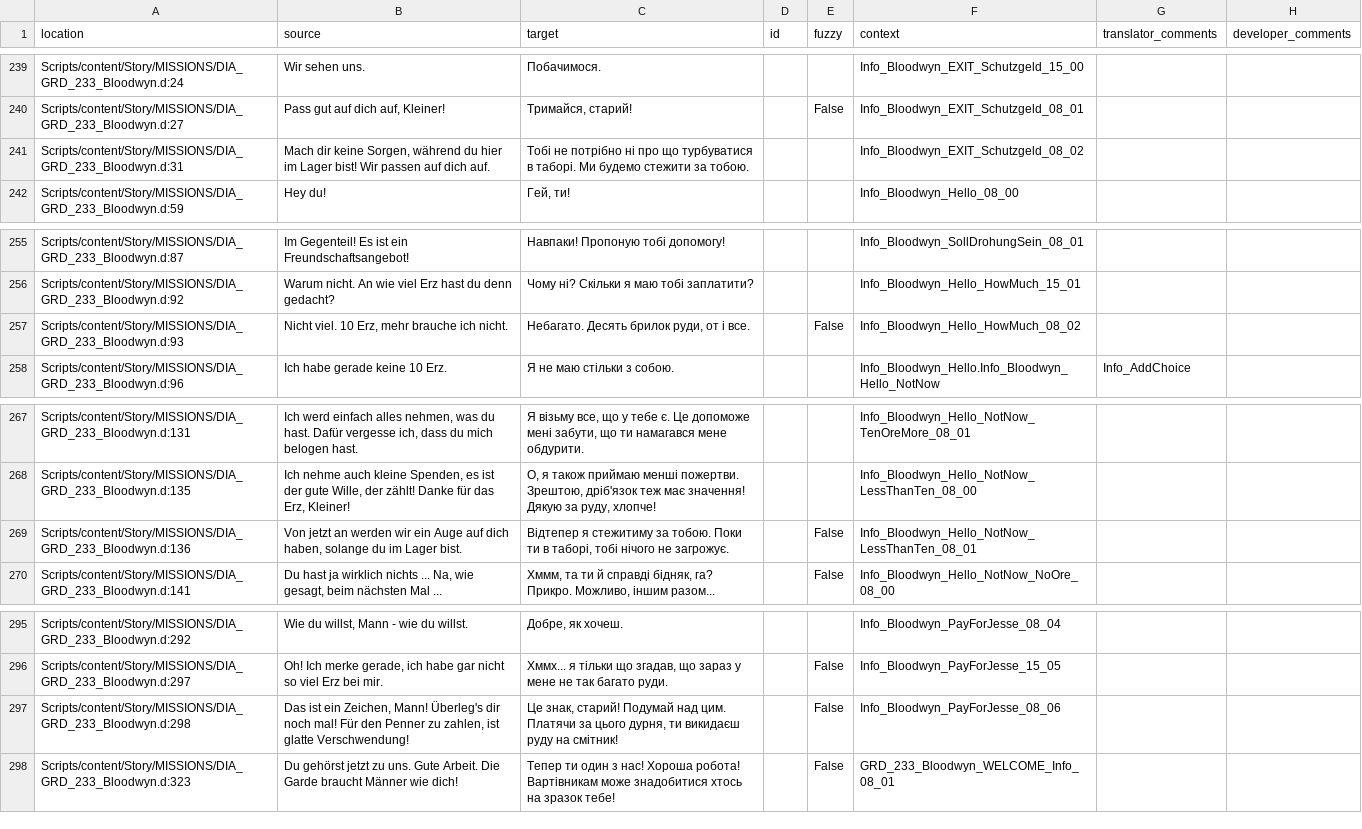
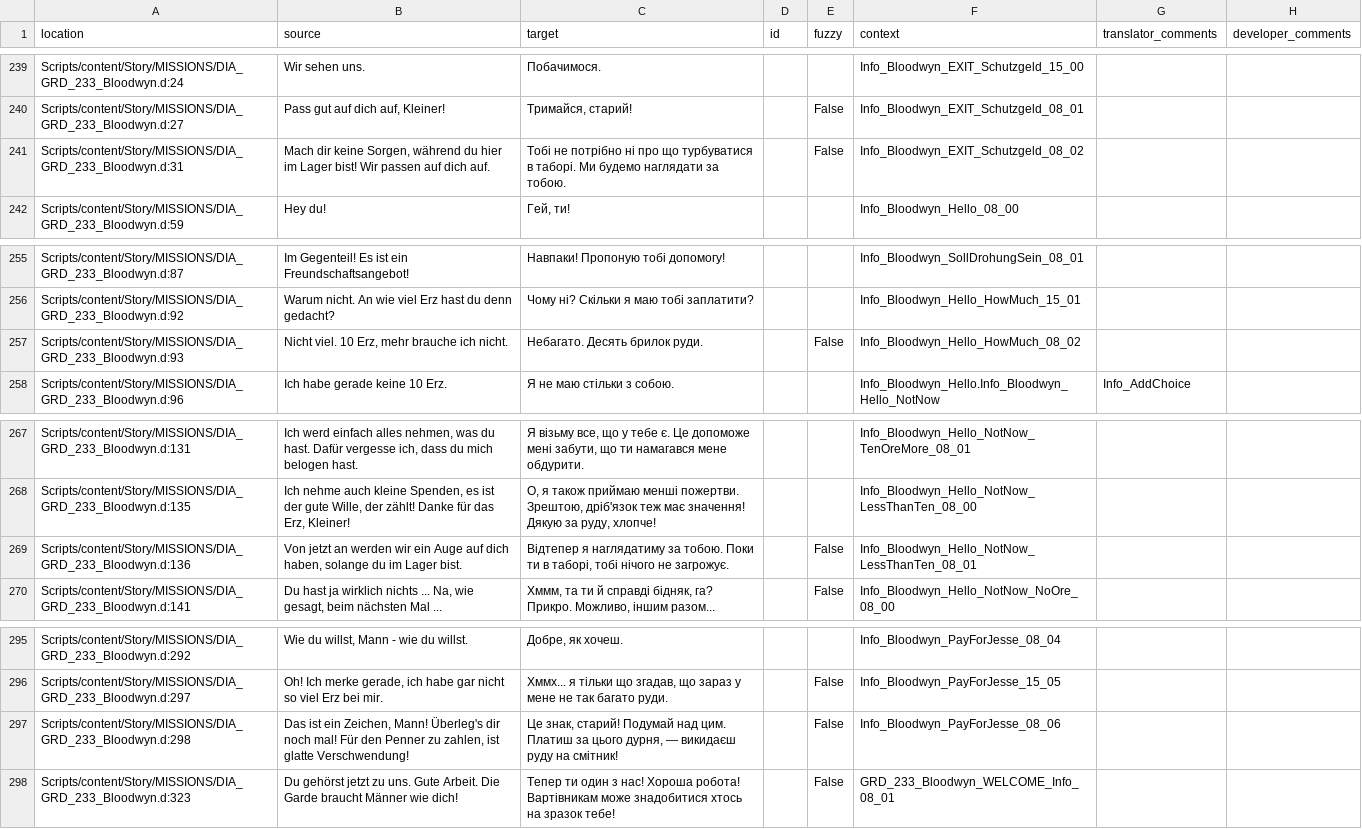
Before and after one commit to VaanaCZ/Gothic-1-localization, a CSV file: .translations/uk/Dia_GRD.csv, drawn as a sheet; only a part is shown, gaps mark what is left out.

Commit message:
Translated using Weblate (Ukrainian)
Currently translated at 100.0% (875 of 875 strings)

Translation: Gothic 1/Dia_GRD
Translate-URL: http://weblate.cokoliv.eu/projects/gothic-1/dia_grd/uk/

```diff
--- a/.translations/uk/Dia_GRD.csv
+++ b/.translations/uk/Dia_GRD.csv
@@ -240,3 +240,3 @@
 "Scripts/content/Story/MISSIONS/DIA_GRD_233_Bloodwyn.d:27","Pass gut auf dich auf, Kleiner!","Тримайся, старий!","","False","Info_Bloodwyn_EXIT_Schutzgeld_08_01","",""
-"Scripts/content/Story/MISSIONS/DIA_GRD_233_Bloodwyn.d:31","Mach dir keine Sorgen, während du hier im Lager bist! Wir passen auf dich auf.","Тобі не потрібно ні про що турбуватися в таборі. Ми будемо стежити за тобою.","","","Info_Bloodwyn_EXIT_Schutzgeld_08_02","",""
+"Scripts/content/Story/MISSIONS/DIA_GRD_233_Bloodwyn.d:31","Mach dir keine Sorgen, während du hier im Lager bist! Wir passen auf dich auf.","Тобі не потрібно ні про що турбуватися в таборі. Ми будемо наглядати за тобою.","","False","Info_Bloodwyn_EXIT_Schutzgeld_08_02","",""
 "Scripts/content/Story/MISSIONS/DIA_GRD_233_Bloodwyn.d:59","Hey du!","Гей, ти!","","","Info_Bloodwyn_Hello_08_00","",""
@@ -256,3 +256,3 @@
 "Scripts/content/Story/MISSIONS/DIA_GRD_233_Bloodwyn.d:92","Warum nicht. An wie viel Erz hast du denn gedacht?","Чому ні? Скільки я маю тобі заплатити?","","","Info_Bloodwyn_Hello_HowMuch_15_01","",""
-"Scripts/content/Story/MISSIONS/DIA_GRD_233_Bloodwyn.d:93","Nicht viel. 10 Erz, mehr brauche ich nicht.","Небагато. Десять брилок руди, от і все.","","False","Info_Bloodwyn_Hello_HowMuch_08_02","",""
+"Scripts/content/Story/MISSIONS/DIA_GRD_233_Bloodwyn.d:93","Nicht viel. 10 Erz, mehr brauche ich nicht.","Небагато. Десять брилок руди.","","False","Info_Bloodwyn_Hello_HowMuch_08_02","",""
 "Scripts/content/Story/MISSIONS/DIA_GRD_233_Bloodwyn.d:96","Ich habe gerade keine 10 Erz.","Я не маю стільки з собою.","","","Info_Bloodwyn_Hello.Info_Bloodwyn_Hello_NotNow","Info_AddChoice",""
@@ -268,3 +268,3 @@
 "Scripts/content/Story/MISSIONS/DIA_GRD_233_Bloodwyn.d:135","Ich nehme auch kleine Spenden, es ist der gute Wille, der zählt! Danke für das Erz, Kleiner!","О, я також приймаю менші пожертви. Зрештою, дріб'язок теж має значення! Дякую за руду, хлопче!","","","Info_Bloodwyn_Hello_NotNow_LessThanTen_08_00","",""
-"Scripts/content/Story/MISSIONS/DIA_GRD_233_Bloodwyn.d:136","Von jetzt an werden wir ein Auge auf dich haben, solange du im Lager bist.","Відтепер я стежитиму за тобою. Поки ти в таборі, тобі нічого не загрожує.","","False","Info_Bloodwyn_Hello_NotNow_LessThanTen_08_01","",""
+"Scripts/content/Story/MISSIONS/DIA_GRD_233_Bloodwyn.d:136","Von jetzt an werden wir ein Auge auf dich haben, solange du im Lager bist.","Відтепер я наглядатиму за тобою. Поки ти в таборі, тобі нічого не загрожує.","","False","Info_Bloodwyn_Hello_NotNow_LessThanTen_08_01","",""
 "Scripts/content/Story/MISSIONS/DIA_GRD_233_Bloodwyn.d:141","Du hast ja wirklich nichts ... Na, wie gesagt, beim nächsten Mal ...","Хммм, та ти й справді бідняк, га? Прикро. Можливо, іншим разом...","","False","Info_Bloodwyn_Hello_NotNow_NoOre_08_00","",""
@@ -296,3 +296,3 @@
 "Scripts/content/Story/MISSIONS/DIA_GRD_233_Bloodwyn.d:297","Oh! Ich merke gerade, ich habe gar nicht so viel Erz bei mir.","Хммх... я тільки що згадав, що зараз у мене не так багато руди.","","False","Info_Bloodwyn_PayForJesse_15_05","",""
-"Scripts/content/Story/MISSIONS/DIA_GRD_233_Bloodwyn.d:298","Das ist ein Zeichen, Mann! Überleg's dir noch mal! Für den Penner zu zahlen, ist glatte Verschwendung!","Це знак, старий! Подумай над цим. Платячи за цього дурня, ти викидаєш руду на смітник!","","False","Info_Bloodwyn_PayForJesse_08_06","",""
+"Scripts/content/Story/MISSIONS/DIA_GRD_233_Bloodwyn.d:298","Das ist ein Zeichen, Mann! Überleg's dir noch mal! Für den Penner zu zahlen, ist glatte Verschwendung!","Це знак, старий! Подумай над цим. Платиш за цього дурня, — викидаєш руду на смітник!","","False","Info_Bloodwyn_PayForJesse_08_06","",""
 "Scripts/content/Story/MISSIONS/DIA_GRD_233_Bloodwyn.d:323","Du gehörst jetzt zu uns. Gute Arbeit. Die Garde braucht Männer wie dich!","Тепер ти один з нас! Хороша робота! Вартівникам може знадобитися хтось на зразок тебе!","","False","GRD_233_Bloodwyn_WELCOME_Info_08_01","",""
```
